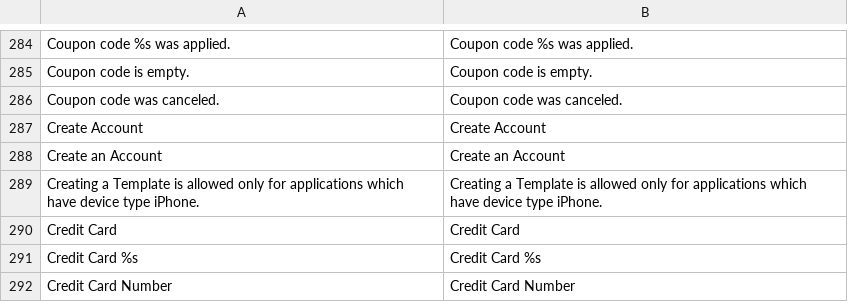
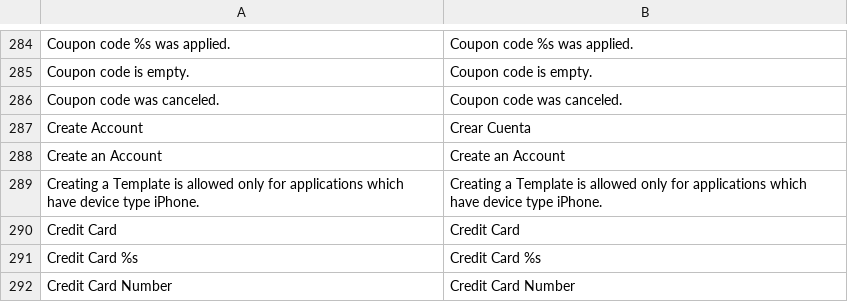
Before and after one commit to vende/Traduccion-Magento-Espanol, a CSV file: app/locale/es_MX/Mage_XmlConnect.csv, drawn as a sheet; only a part is shown, gaps mark what is left out.

Commit message:
Create Account (linea 287)

```diff
--- a/app/locale/es_MX/Mage_XmlConnect.csv
+++ b/app/locale/es_MX/Mage_XmlConnect.csv
@@ -286,3 +286,3 @@
 "Coupon code was canceled.","Coupon code was canceled."
-"Create Account","Create Account"
+"Create Account","Crear Cuenta"
 "Create an Account","Create an Account"
```
